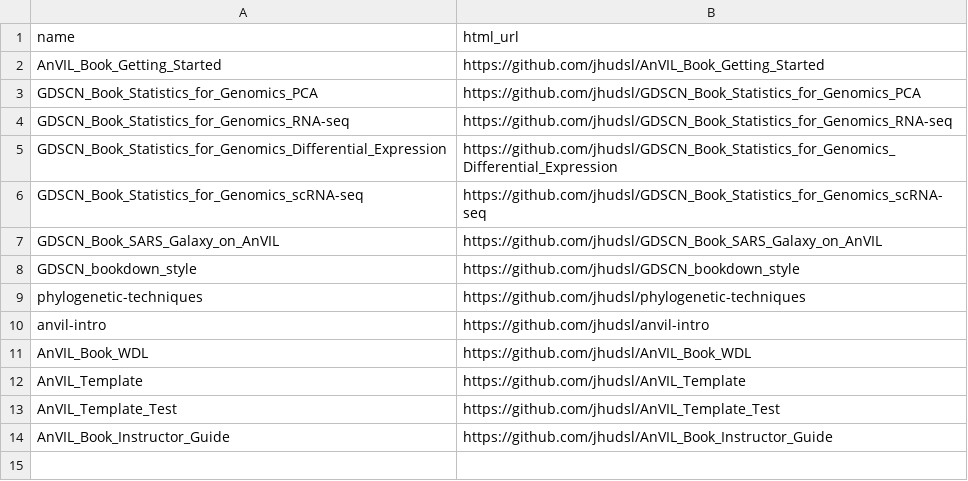
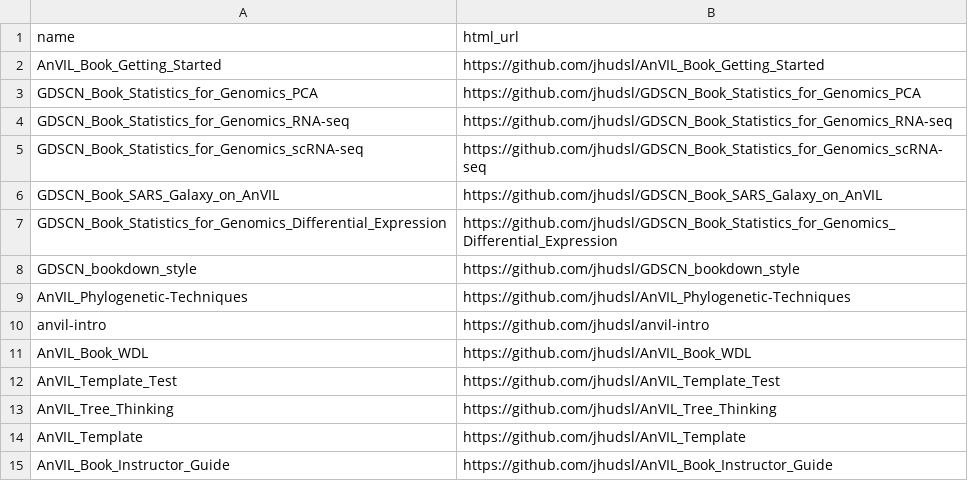
Before and after one commit to jhudsl/AnVIL_Phylogenetic-Techniques, a TSV file: resources/AnVIL_repos.tsv, drawn as a sheet.

Commit message:
add AnVIL repos

```diff
--- a/resources/AnVIL_repos.tsv
+++ b/resources/AnVIL_repos.tsv
@@ -4,11 +4,12 @@ GDSCN_Book_Statistics_for_Genomics_PCA	https://github.com/jhudsl/GDSCN_Book_Stat
 GDSCN_Book_Statistics_for_Genomics_RNA-seq	https://github.com/jhudsl/GDSCN_Book_Statistics_for_Genomics_RNA-seq
-GDSCN_Book_Statistics_for_Genomics_Differential_Expression	https://github.com/jhudsl/GDSCN_Book_Statistics_for_Genomics_Differential_Expression
 GDSCN_Book_Statistics_for_Genomics_scRNA-seq	https://github.com/jhudsl/GDSCN_Book_Statistics_for_Genomics_scRNA-seq
 GDSCN_Book_SARS_Galaxy_on_AnVIL	https://github.com/jhudsl/GDSCN_Book_SARS_Galaxy_on_AnVIL
+GDSCN_Book_Statistics_for_Genomics_Differential_Expression	https://github.com/jhudsl/GDSCN_Book_Statistics_for_Genomics_Differential_Expression
 GDSCN_bookdown_style	https://github.com/jhudsl/GDSCN_bookdown_style
-phylogenetic-techniques	https://github.com/jhudsl/phylogenetic-techniques
+AnVIL_Phylogenetic-Techniques	https://github.com/jhudsl/AnVIL_Phylogenetic-Techniques
 anvil-intro	https://github.com/jhudsl/anvil-intro
 AnVIL_Book_WDL	https://github.com/jhudsl/AnVIL_Book_WDL
+AnVIL_Template_Test	https://github.com/jhudsl/AnVIL_Template_Test
+AnVIL_Tree_Thinking	https://github.com/jhudsl/AnVIL_Tree_Thinking
 AnVIL_Template	https://github.com/jhudsl/AnVIL_Template
-AnVIL_Template_Test	https://github.com/jhudsl/AnVIL_Template_Test
 AnVIL_Book_Instructor_Guide	https://github.com/jhudsl/AnVIL_Book_Instructor_Guide
```
